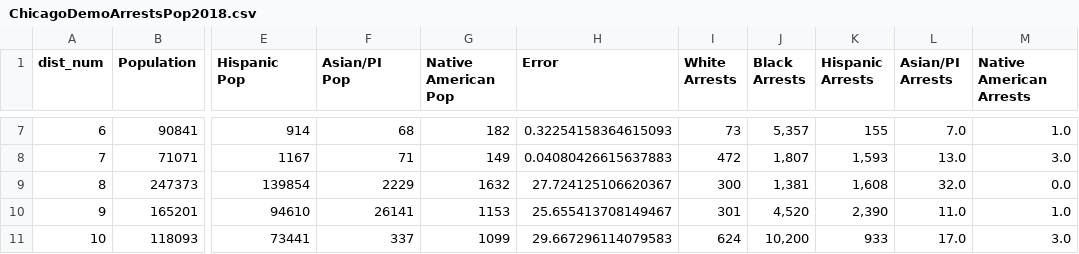
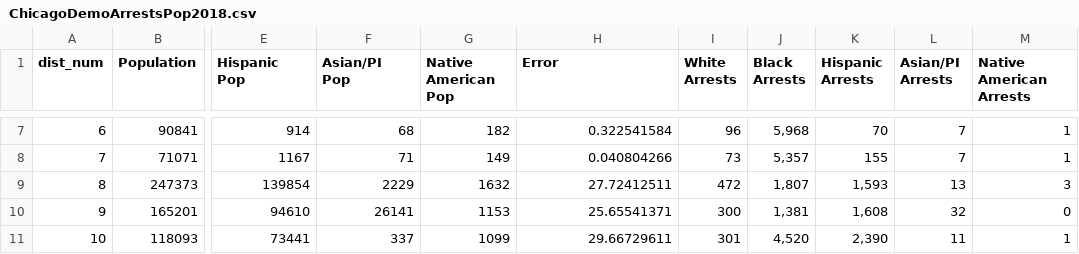
Before and after one commit to JDavine83/ChicagoPopArrests, a CSV file: ChicagoDemoArrestsPop2018.csv, drawn as a sheet; only a part is shown, gaps mark what is left out; the diff covers the shown part only; the diff names each change by its address in the sheet, - before the commit and + after, or states it on an @@ line.

```diff
--- a/ChicagoDemoArrestsPop2018.csv
+++ b/ChicagoDemoArrestsPop2018.csv
-H7 (Error): 0.32254158364615093
+H7 (Error): 0.322541584
-I7 (White Arrests): 73
+I7 (White Arrests): 96
-J7 (Black Arrests): 5,357
+J7 (Black Arrests): 5,968
-K7 (Hispanic Arrests): 155
+K7 (Hispanic Arrests): 70
-L7 (Asian/PI Arrests): 7.0
+L7 (Asian/PI Arrests): 7
-M7 (Native American Arrests): 1.0
+M7 (Native American Arrests): 1
-H8 (Error): 0.04080426615637883
+H8 (Error): 0.040804266
-I8 (White Arrests): 472
+I8 (White Arrests): 73
-J8 (Black Arrests): 1,807
+J8 (Black Arrests): 5,357
-K8 (Hispanic Arrests): 1,593
+K8 (Hispanic Arrests): 155
-L8 (Asian/PI Arrests): 13.0
+L8 (Asian/PI Arrests): 7
-M8 (Native American Arrests): 3.0
+M8 (Native American Arrests): 1
-H9 (Error): 27.724125106620367
+H9 (Error): 27.72412511
-I9 (White Arrests): 300
+I9 (White Arrests): 472
-J9 (Black Arrests): 1,381
+J9 (Black Arrests): 1,807
-K9 (Hispanic Arrests): 1,608
+K9 (Hispanic Arrests): 1,593
-L9 (Asian/PI Arrests): 32.0
+L9 (Asian/PI Arrests): 13
-M9 (Native American Arrests): 0.0
+M9 (Native American Arrests): 3
-H10 (Error): 25.655413708149467
+H10 (Error): 25.65541371
-I10 (White Arrests): 301
+I10 (White Arrests): 300
-J10 (Black Arrests): 4,520
+J10 (Black Arrests): 1,381
-K10 (Hispanic Arrests): 2,390
+K10 (Hispanic Arrests): 1,608
-L10 (Asian/PI Arrests): 11.0
+L10 (Asian/PI Arrests): 32
-M10 (Native American Arrests): 1.0
+M10 (Native American Arrests): 0
-H11 (Error): 29.667296114079583
+H11 (Error): 29.66729611
-I11 (White Arrests): 624
+I11 (White Arrests): 301
-J11 (Black Arrests): 10,200
+J11 (Black Arrests): 4,520
-K11 (Hispanic Arrests): 933
+K11 (Hispanic Arrests): 2,390
-L11 (Asian/PI Arrests): 17.0
+L11 (Asian/PI Arrests): 11
-M11 (Native American Arrests): 3.0
+M11 (Native American Arrests): 1
```
Also changed, not shown: 103 edited cells elsewhere in this file.
